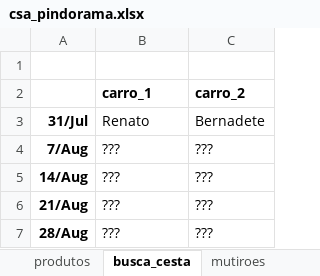
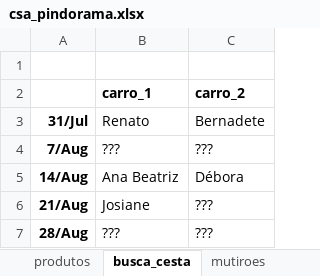
Before and after one commit to renato-favarin/web_app_CSA, an Excel workbook: data/csa_pindorama.xlsx, sheet busca_cesta, drawn as a sheet; values as stored, in another font and other column widths than the file's, no borders; the diff names each change by its address in the sheet, - before the commit and + after, or states it on an @@ line.

```diff
--- a/data/csa_pindorama.xlsx (sheet busca_cesta)
+++ b/data/csa_pindorama.xlsx (sheet busca_cesta)
-B5 (carro_1): ???
+B5 (carro_1): Ana Beatriz
-C5 (carro_2): ???
+C5 (carro_2): Débora
-B6 (carro_1): ???
+B6 (carro_1): Josiane
```
Also changed, not shown: 1 other file.
